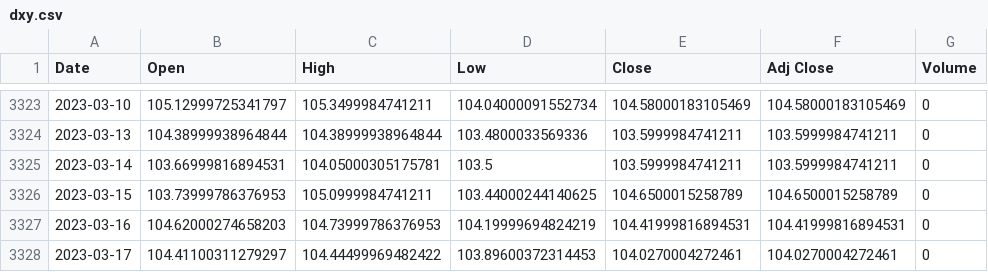
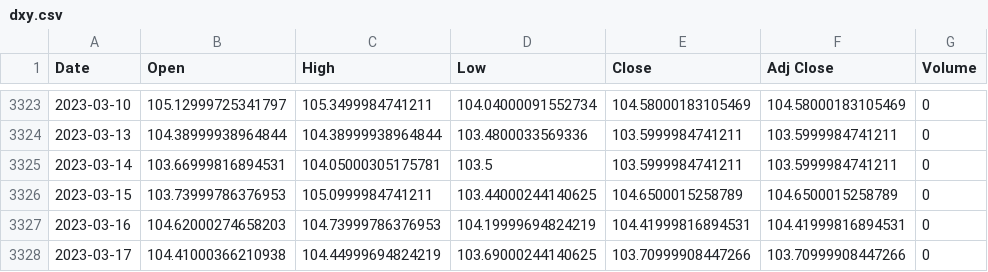
Before and after one commit to AxelCrypto/Final, a CSV file: data/datos/dxy.csv, drawn as a sheet; only a part is shown, gaps mark what is left out.

```diff
--- a/data/datos/dxy.csv
+++ b/data/datos/dxy.csv
@@ -3327,2 +3327,2 @@ Date,Open,High,Low,Close,Adj Close,Volume
 2023-03-16,104.62000274658203,104.73999786376953,104.19999694824219,104.41999816894531,104.41999816894531,0
-2023-03-17,104.41100311279297,104.44499969482422,103.89600372314453,104.0270004272461,104.0270004272461,0
+2023-03-17,104.41000366210938,104.44999694824219,103.69000244140625,103.70999908447266,103.70999908447266,0
```
Also changed, not shown: data/datos/merged_M2s.csv, data/datos/merged_balances.csv, 14 other files.
